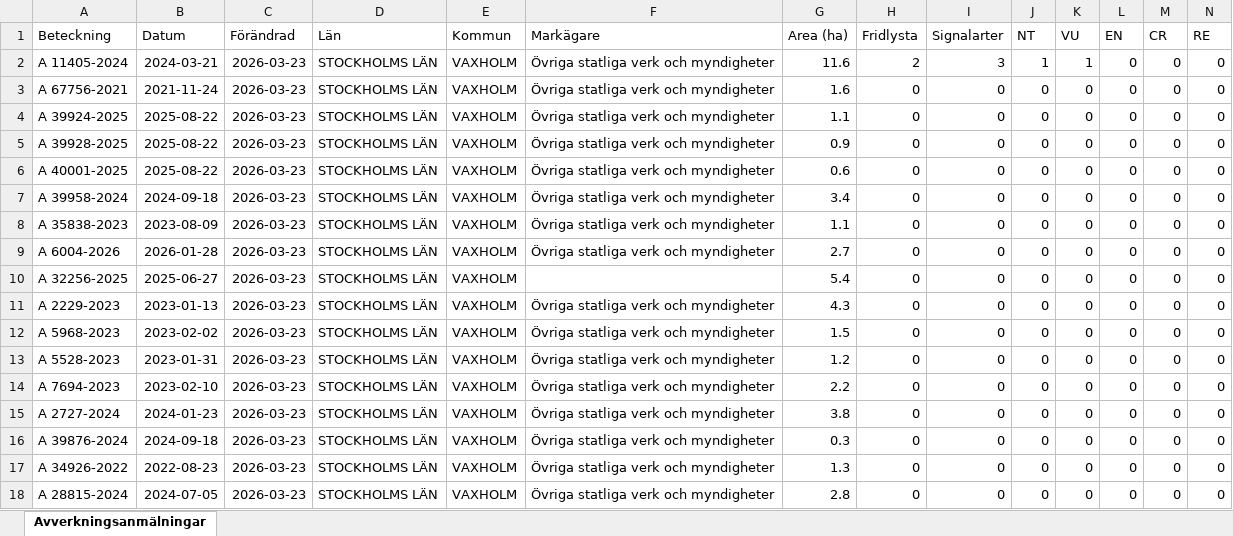
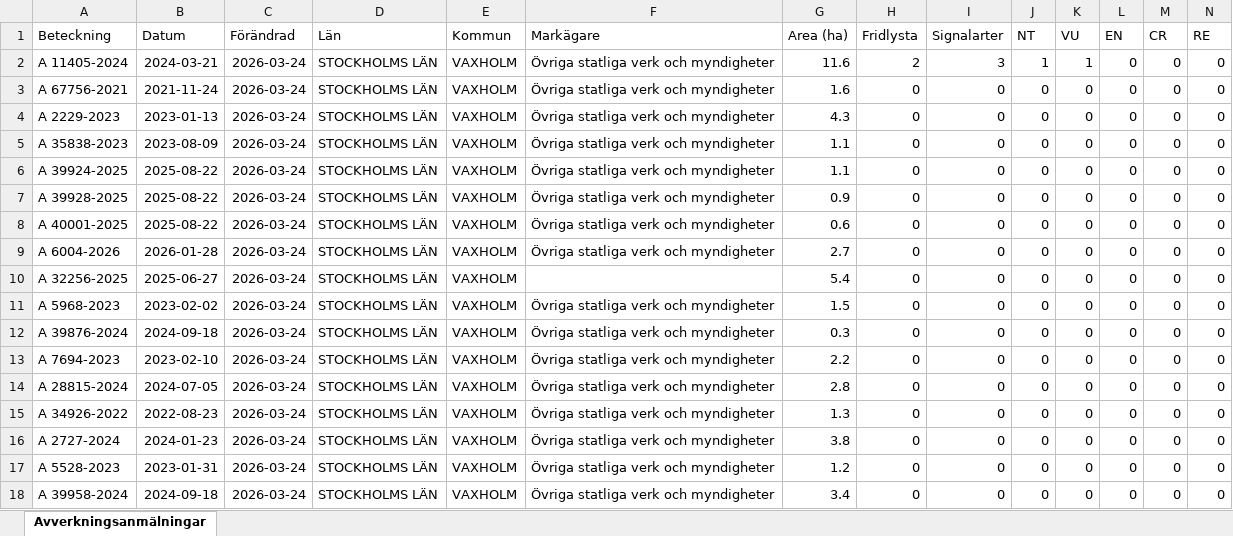
Before and after one commit to klasma/Logging_0187, an Excel workbook: Översikt VAXHOLM.xlsx, sheet Avverkningsanmälningar, drawn as a sheet; only a part is shown; values as stored, in another font and other column widths than the file's, no borders; removed rows and columns are numbered as before the commit, all else as after; rows hold the shown columns only; the diff names each change by its address in the sheet, - before the commit and + after, or states it on an @@ line.

```diff
--- a/Översikt VAXHOLM.xlsx (sheet Avverkningsanmälningar)
+++ b/Översikt VAXHOLM.xlsx (sheet Avverkningsanmälningar)
-C2:C3 (Förändrad): 2026-03-23
+C2:C3 (Förändrad): 2026-03-24
+row 4: A 2229-2023 | 2023-01-13 | 2026-03-24 | STOCKHOLMS LÄN | VAXHOLM | Övriga statliga verk och myndigheter | 4.3 | 0 | 0 | 0 | 0 | 0 | 0 | 0
+row 5: A 35838-2023 | 2023-08-09 | 2026-03-24 | STOCKHOLMS LÄN | VAXHOLM | Övriga statliga verk och myndigheter | 1.1 | 0 | 0 | 0 | 0 | 0 | 0 | 0
-C6:C8 (Förändrad): 2026-03-23
+C6:C8 (Förändrad): 2026-03-24
-row 7: A 39958-2024 | 2024-09-18 | 2026-03-23 | STOCKHOLMS LÄN | VAXHOLM | Övriga statliga verk och myndigheter | 3.4 | 0 | 0 | 0 | 0 | 0 | 0 | 0
-row 8: A 35838-2023 | 2023-08-09 | 2026-03-23 | STOCKHOLMS LÄN | VAXHOLM | Övriga statliga verk och myndigheter | 1.1 | 0 | 0 | 0 | 0 | 0 | 0 | 0
-C9:C10 (Förändrad): 2026-03-23
+C9:C10 (Förändrad): 2026-03-24
-row 11: A 2229-2023 | 2023-01-13 | 2026-03-23 | STOCKHOLMS LÄN | VAXHOLM | Övriga statliga verk och myndigheter | 4.3 | 0 | 0 | 0 | 0 | 0 | 0 | 0
-C11:C14 (Förändrad): 2026-03-23
+C11:C14 (Förändrad): 2026-03-24
-A12 (Beteckning): A 5528-2023
+A12 (Beteckning): A 39876-2024
-B12 (Datum): 2023-01-31
+B12 (Datum): 2024-09-18
-G12 (Area (ha)): 1.2
+G12 (Area (ha)): 0.3
-A14 (Beteckning): A 2727-2024
+A14 (Beteckning): A 28815-2024
-B14 (Datum): 2024-01-23
+B14 (Datum): 2024-07-05
-G14 (Area (ha)): 3.8
+G14 (Area (ha)): 2.8
-row 16: A 39876-2024 | 2024-09-18 | 2026-03-23 | STOCKHOLMS LÄN | VAXHOLM | Övriga statliga verk och myndigheter | 0.3 | 0 | 0 | 0 | 0 | 0 | 0 | 0
-C15 (Förändrad): 2026-03-23
+C15 (Förändrad): 2026-03-24
+row 16: A 2727-2024 | 2024-01-23 | 2026-03-24 | STOCKHOLMS LÄN | VAXHOLM | Övriga statliga verk och myndigheter | 3.8 | 0 | 0 | 0 | 0 | 0 | 0 | 0
+row 17: A 5528-2023 | 2023-01-31 | 2026-03-24 | STOCKHOLMS LÄN | VAXHOLM | Övriga statliga verk och myndigheter | 1.2 | 0 | 0 | 0 | 0 | 0 | 0 | 0
-A18 (Beteckning): A 28815-2024
+A18 (Beteckning): A 39958-2024
-B18 (Datum): 2024-07-05
+B18 (Datum): 2024-09-18
-C18 (Förändrad): 2026-03-23
+C18 (Förändrad): 2026-03-24
-G18 (Area (ha)): 2.8
+G18 (Area (ha)): 3.4
```
Also changed, not shown: artfynd/A 11405-2024 artfynd.xlsx, 5 other files.
